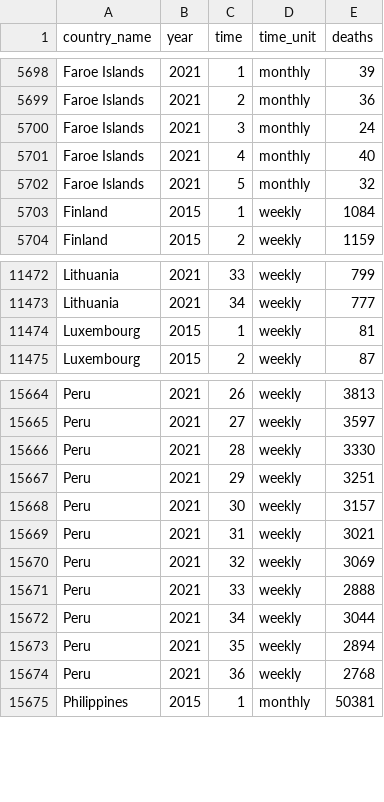
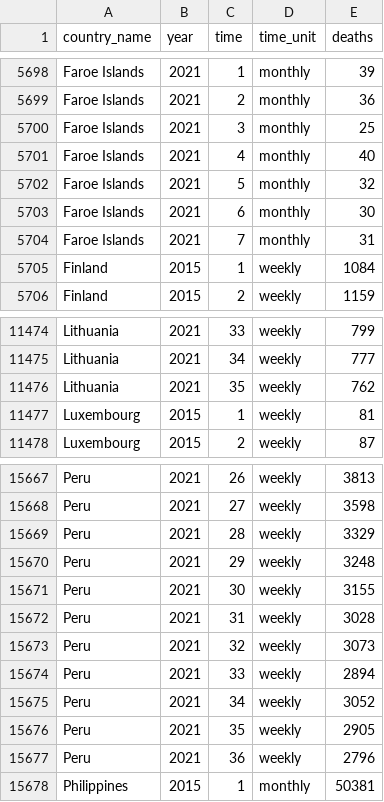
Before and after one commit to akarlinsky/world_mortality, a CSV file: world_mortality.csv, drawn as a sheet; only a part is shown, gaps mark what is left out; addresses are those after the commit; the diff covers the shown part only; the diff names each change by its address in the sheet, - before the commit and + after, or states it on an @@ line.

Commit message:
2021-09-18 Update
- New data: Faroe Islands, Lithuania.

- Revisions: Brazil, Faroe Islands, Peru.

```diff
--- a/world_mortality.csv
+++ b/world_mortality.csv
-E5700 (deaths): 24
+E5700 (deaths): 25
+row 5703: Faroe Islands | 2021 | 6 | monthly | 30
+row 5704: Faroe Islands | 2021 | 7 | monthly | 31
+row 11476: Lithuania | 2021 | 35 | weekly | 762
-E15668 (deaths): 3597
+E15668 (deaths): 3598
-E15669 (deaths): 3330
+E15669 (deaths): 3329
-E15670 (deaths): 3251
+E15670 (deaths): 3248
-E15671 (deaths): 3157
+E15671 (deaths): 3155
-E15672 (deaths): 3021
+E15672 (deaths): 3028
-E15673 (deaths): 3069
+E15673 (deaths): 3073
-E15674 (deaths): 2888
+E15674 (deaths): 2894
-E15675 (deaths): 3044
+E15675 (deaths): 3052
-E15676 (deaths): 2894
+E15676 (deaths): 2905
-E15677 (deaths): 2768
+E15677 (deaths): 2796
```
Also changed, not shown: 30 edited cells elsewhere in this file, 1 other file.
